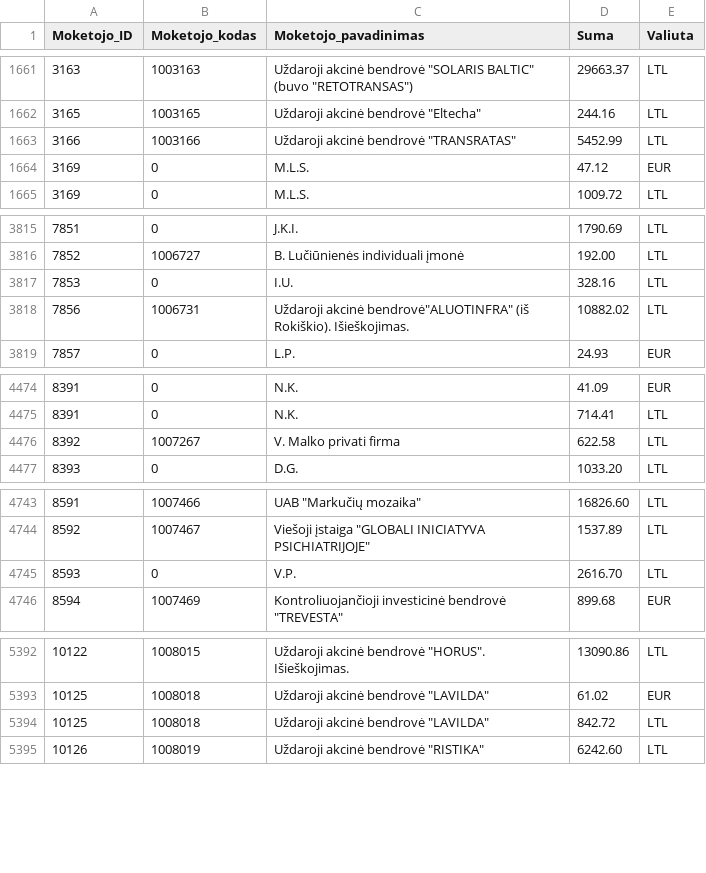
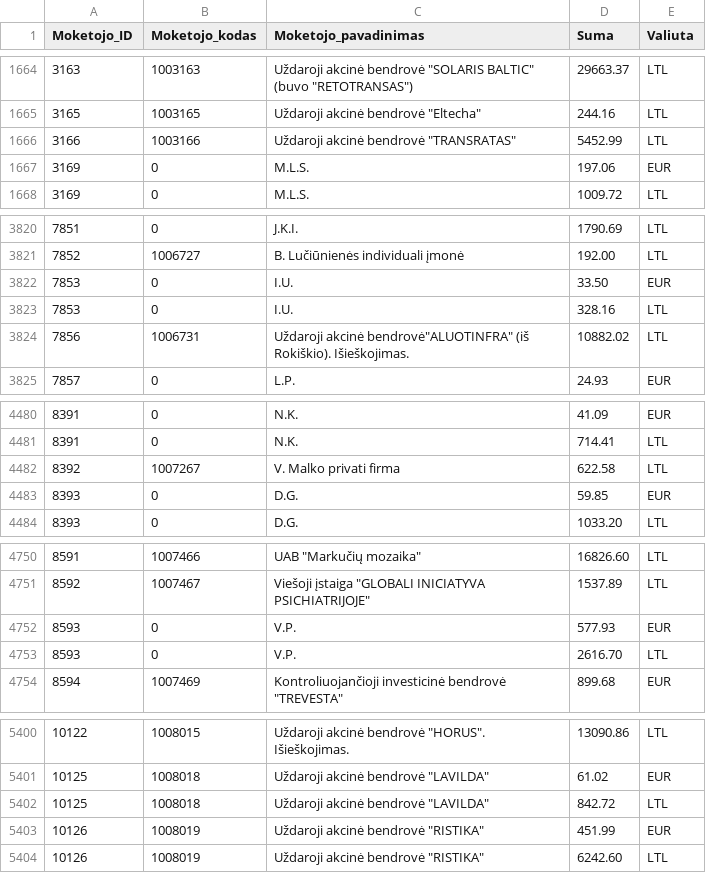
Before and after one commit to vilnius/zemesnuomossutartys, a TSV file: data/Sumos.tsv, drawn as a sheet; only a part is shown, gaps mark what is left out; the diff covers the shown part only.

```diff
--- a/data/Sumos.tsv
+++ b/data/Sumos.tsv
@@ -1663,3 +1666,3 @@
 3166	1003166	Uždaroji akcinė bendrovė "TRANSRATAS"	5452.99	LTL
-3169	0	M.L.S.	47.12	EUR
+3169	0	M.L.S.	197.06	EUR
 3169	0	M.L.S.	1009.72	LTL
@@ -3816,2 +3821,3 @@
 7852	1006727	B. Lučiūnienės individuali įmonė	192.00	LTL
+7853	0	I.U.	33.50	EUR
 7853	0	I.U.	328.16	LTL
@@ -4476,2 +4482,3 @@
 8392	1007267	V. Malko privati firma	622.58	LTL
+8393	0	D.G.	59.85	EUR
 8393	0	D.G.	1033.20	LTL
@@ -4744,2 +4751,3 @@
 8592	1007467	Viešoji įstaiga "GLOBALI INICIATYVA PSICHIATRIJOJE"	1537.89	LTL
+8593	0	V.P.	577.93	EUR
 8593	0	V.P.	2616.70	LTL
@@ -5394,2 +5402,3 @@
 10125	1008018	Uždaroji akcinė bendrovė "LAVILDA"	842.72	LTL
+10126	1008019	Uždaroji akcinė bendrovė "RISTIKA"	451.99	EUR
 10126	1008019	Uždaroji akcinė bendrovė "RISTIKA"	6242.60	LTL
```
Also changed, not shown: 5 added rows and 2 edited cells elsewhere in this file.
